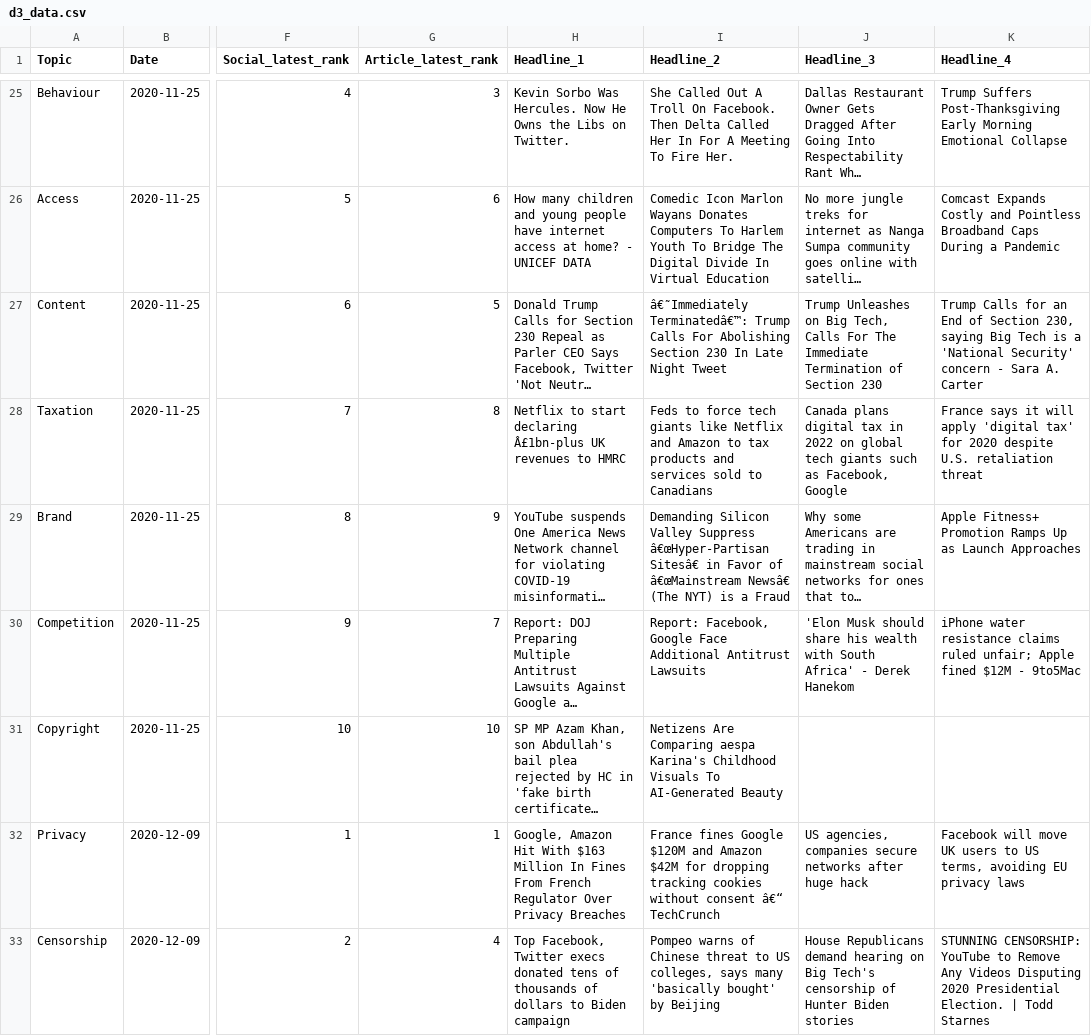
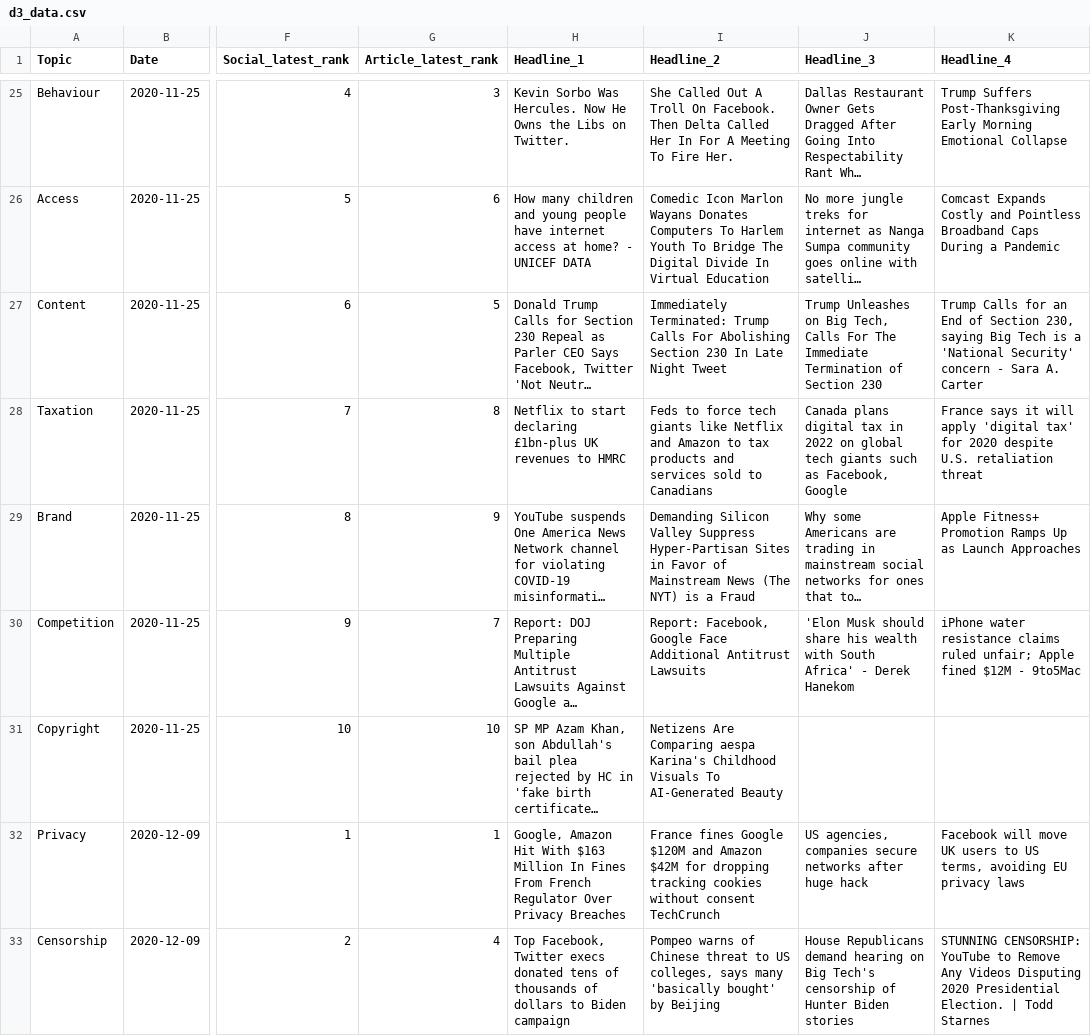
Before and after one commit to Sam-Stafford/blog_data, a CSV file: d3_data.csv, drawn as a sheet; only a part is shown, gaps mark what is left out; long unchanged cells end in …; the diff covers the shown part only; the diff names each change by its address in the sheet, - before the commit and + after, or states it on an @@ line.

Commit message:
Add files via upload

```diff
--- a/d3_data.csv
+++ b/d3_data.csv
-I27 (Headline_2): â€˜Immediately Terminatedâ€™: Trump Calls…
+I27 (Headline_2): Immediately Terminated: Trump Calls…
-H28 (Headline_1): …start declaring Â£1bn-plus UK revenues…
+H28 (Headline_1): …start declaring £1bn-plus UK revenues…
-I29 (Headline_2): …Valley Suppress â€œHyper-Partisan Sitesâ€ in Favor of â€œMainstream Newsâ€ (The NYT)…
+I29 (Headline_2): …Valley Suppress Hyper-Partisan Sites in Favor of Mainstream News (The NYT)…
-I32 (Headline_2): …without consent â€“ TechCrunch
+I32 (Headline_2): …without consent TechCrunch
```
Also changed, not shown: 154 edited cells elsewhere in this file.
